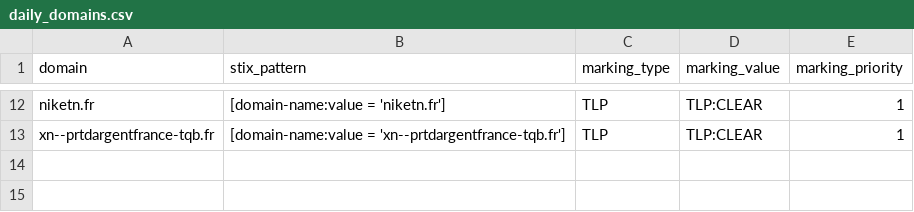
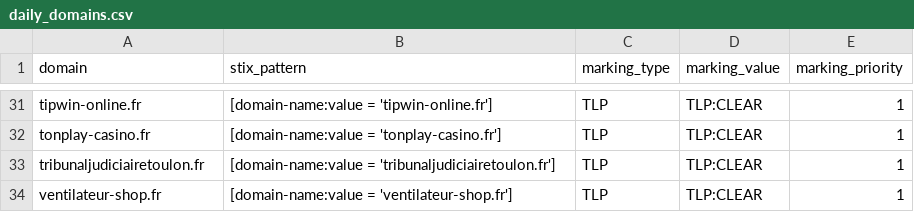
Before and after one commit to DreadFog/red_flag_domains_csv_feed_opencti, a CSV file: daily_domains.csv, drawn as a sheet; only a part is shown, gaps mark what is left out; addresses are those after the commit; the diff covers the shown part only; the diff names each change by its address in the sheet, - before the commit and + after, or states it on an @@ line.

```diff
--- a/daily_domains.csv
+++ b/daily_domains.csv
-A31 (domain): niketn.fr
+A31 (domain): tipwin-online.fr
-B31 (stix_pattern): [domain-name:value = 'niketn.fr']
+B31 (stix_pattern): [domain-name:value = 'tipwin-online.fr']
+row 32: tonplay-casino.fr | [domain-name:value = 'tonplay-casino.fr'] | TLP | TLP:CLEAR | 1
-A33 (domain): xn--prtdargentfrance-tqb.fr
+A33 (domain): tribunaljudiciairetoulon.fr
-B33 (stix_pattern): [domain-name:value = 'xn--prtdargentfrance-tqb.fr']
+B33 (stix_pattern): [domain-name:value = 'tribunaljudiciairetoulon.fr']
+row 34: ventilateur-shop.fr | [domain-name:value = 'ventilateur-shop.fr'] | TLP | TLP:CLEAR | 1
```
Also changed, not shown: 19 added rows and 20 edited cells elsewhere in this file.
